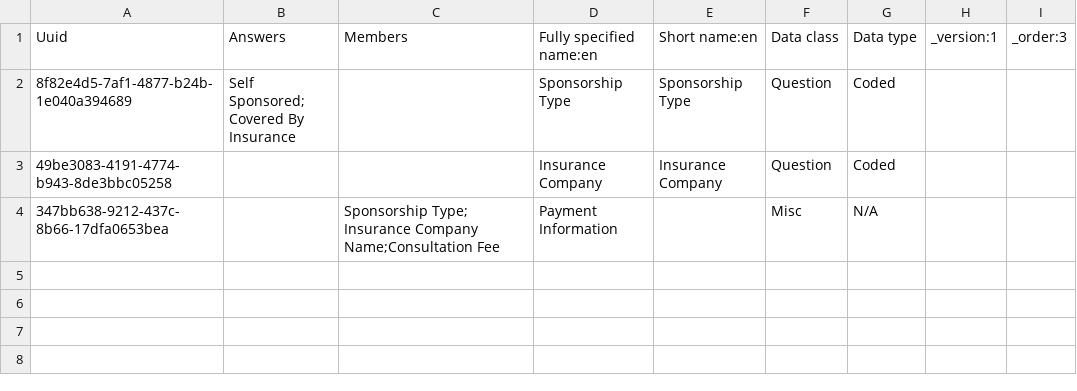
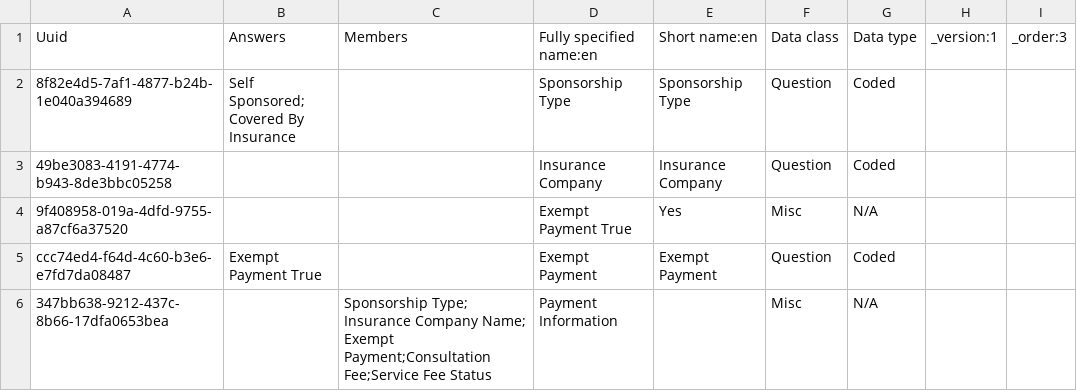
Before and after one commit to Javanrgb/helium-metadata, a CSV file: configuration/concepts/visit_page_concept_sets.csv, drawn as a sheet.

```diff
--- a/configuration/concepts/visit_page_concept_sets.csv
+++ b/configuration/concepts/visit_page_concept_sets.csv
@@ -4,2 +4,4 @@ Covered By Insurance",,Sponsorship Type,Sponsorship Type,Question,Coded,,
 49be3083-4191-4774-b943-8de3bbc05258,,,Insurance Company,Insurance Company,Question,Coded,,
-347bb638-9212-437c-8b66-17dfa0653bea,,Sponsorship Type; Insurance Company Name;Consultation Fee,Payment Information,,Misc,N/A,,
+9f408958-019a-4dfd-9755-a87cf6a37520,,,Exempt Payment True,Yes,Misc,N/A,,
+ccc74ed4-f64d-4c60-b3e6-e7fd7da08487,Exempt Payment True,,Exempt Payment,Exempt Payment,Question,Coded,,
+347bb638-9212-437c-8b66-17dfa0653bea,,Sponsorship Type; Insurance Company Name; Exempt Payment;Consultation Fee;Service Fee Status,Payment Information,,Misc,N/A,,
```
Also changed, not shown: configuration/concepts/fee_information_concept_set.csv, configuration/concepts/visit_page_concepts.csv.
